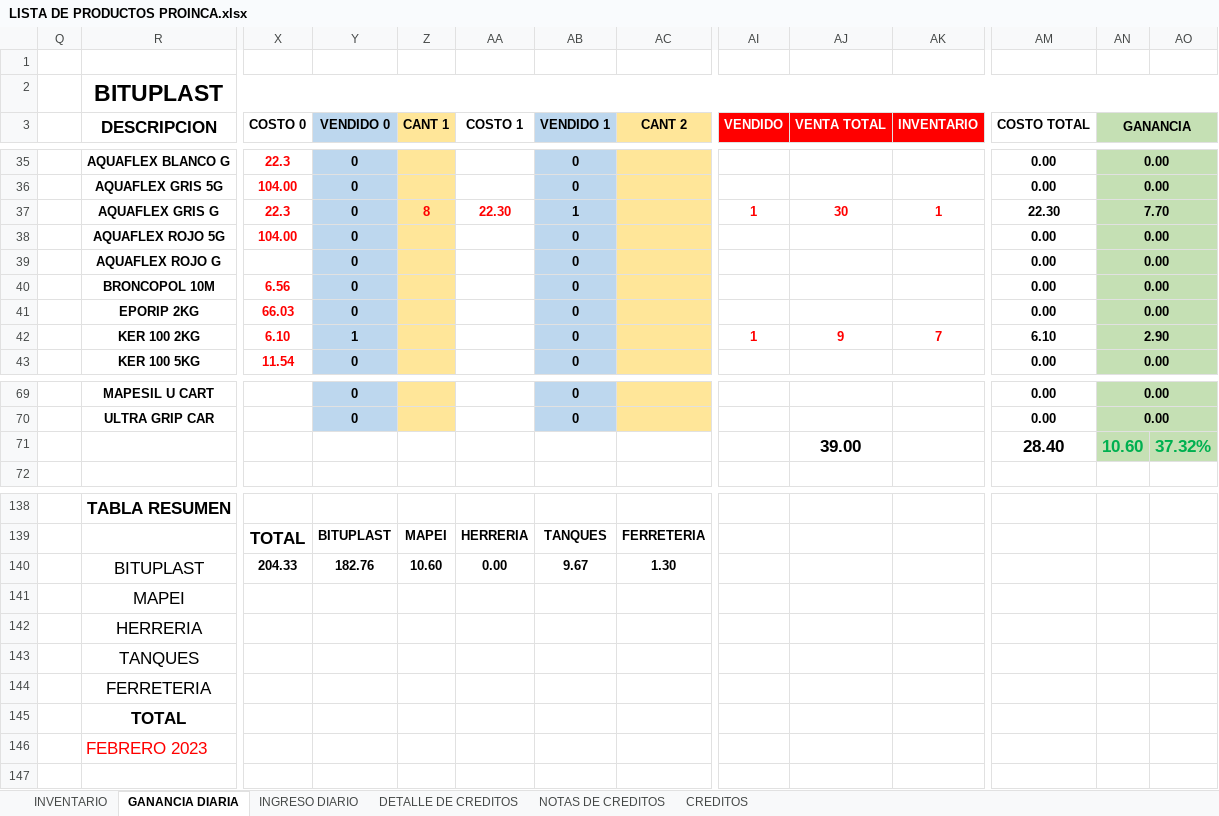
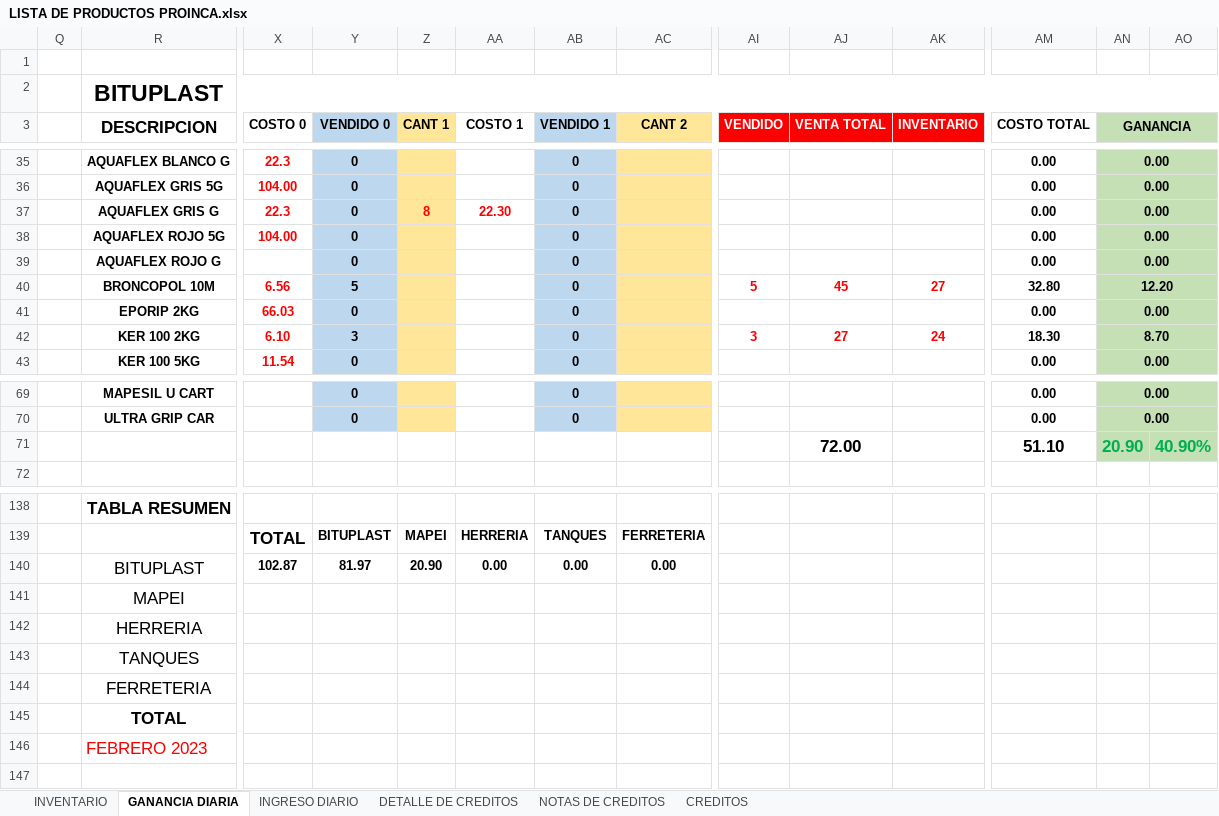
Before and after one commit to JPuente25/Proinca, an Excel workbook: LISTA DE PRODUCTOS PROINCA.xlsx, sheet GANANCIA DIARIA, drawn as a sheet; only a part is shown, gaps mark what is left out; values as stored, in another font and other column widths than the file's, no borders; removed rows and columns are numbered as before the commit, all else as after; rows hold the shown columns only; the diff covers the shown part only; the diff names each change by its address in the sheet, - before the commit and + after, or states it on an @@ line.

```diff
--- a/LISTA DE PRODUCTOS PROINCA.xlsx (sheet GANANCIA DIARIA)
+++ b/LISTA DE PRODUCTOS PROINCA.xlsx (sheet GANANCIA DIARIA)
-AB37 (VENDIDO 1): 1
+AB37 (VENDIDO 1): 0
-AI37 (VENDIDO): 1
+AI37 (VENDIDO): (empty)
-AJ37 (VENTA TOTAL): 30
+AJ37 (VENTA TOTAL): (empty)
-AK37 (INVENTARIO): 1
+AK37 (INVENTARIO): (empty)
-AM37 (COSTO TOTAL): 22.30
+AM37 (COSTO TOTAL): 0.00
-AN37 (GANANCIA): 7.70
+AN37 (GANANCIA): 0.00
-Y40 (VENDIDO 0): 0
+Y40 (VENDIDO 0): 5
-AI40 (VENDIDO): (empty)
+AI40 (VENDIDO): 5
-AJ40 (VENTA TOTAL): (empty)
+AJ40 (VENTA TOTAL): 45
-AK40 (INVENTARIO): (empty)
+AK40 (INVENTARIO): 27
-AM40 (COSTO TOTAL): 0.00
+AM40 (COSTO TOTAL): 32.80
-AN40 (GANANCIA): 0.00
+AN40 (GANANCIA): 12.20
-Y42 (VENDIDO 0): 1
+Y42 (VENDIDO 0): 3
-AI42 (VENDIDO): 1
+AI42 (VENDIDO): 3
-AJ42 (VENTA TOTAL): 9
+AJ42 (VENTA TOTAL): 27
-AK42 (INVENTARIO): 7
+AK42 (INVENTARIO): 24
-AM42 (COSTO TOTAL): 6.10
+AM42 (COSTO TOTAL): 18.30
-AN42 (GANANCIA): 2.90
+AN42 (GANANCIA): 8.70
-row 71:  |  |  |  |  |  |  |  |  | 39.00 |  | 28.40 | 10.60 | 37.32%
+row 71:  |  |  |  |  |  |  |  |  | 72.00 |  | 51.10 | 20.90 | 40.90%
-row 140:  | BITUPLAST | 204.33 | 182.76 | 10.60 | 0.00 | 9.67 | 1.30
-row 141:  | MAPEI
+row 140:  | BITUPLAST | 102.87 | 81.97 | 20.90 | 0.00 | 0.00 | 0.00
+row 141:  | MAPEI
-row 143:  | TANQUES
-row 144:  | FERRETERIA
-row 145:  | TOTAL
+row 143:  | TANQUES
+row 144:  | FERRETERIA
+row 145:  | TOTAL
```
Also changed, not shown: 3 added rows, 3 removed rows and 69 edited cells elsewhere in this sheet, sheet INVENTARIO, sheet NOTAS DE CREDITOS, sheet CREDITOS, sheet INGRESO DIARIO, sheet DETALLE DE CREDITOS.
